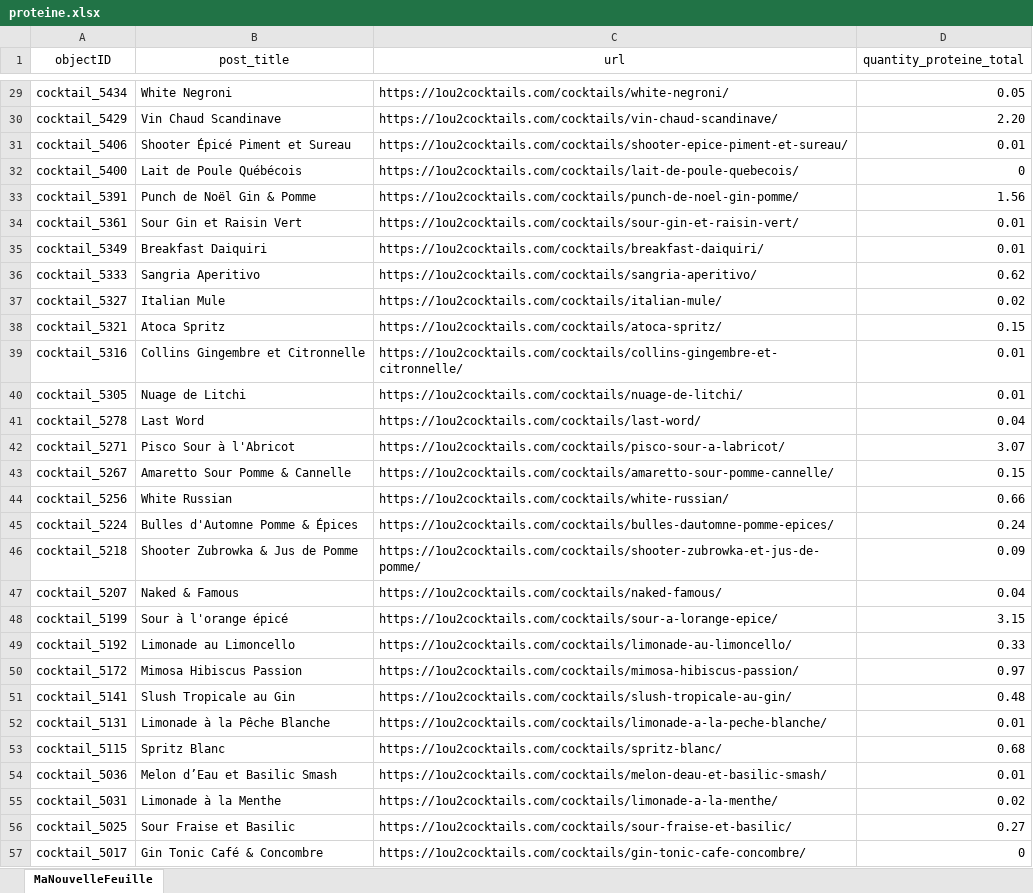
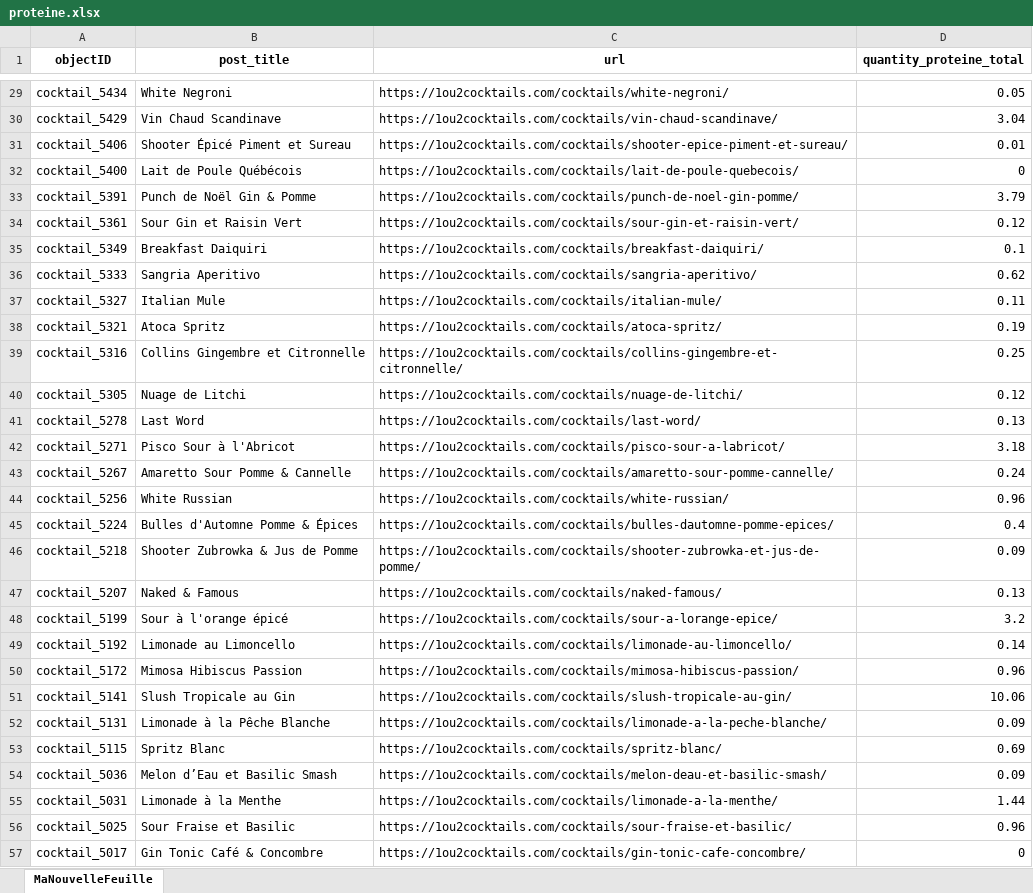
Before and after one commit to erwannhtl/Projet-python-2.0, an Excel workbook: main/proteine.xlsx, sheet MaNouvelleFeuille, drawn as a sheet; only a part is shown, gaps mark what is left out; values as stored, in another font and other column widths than the file's, no borders; the diff covers the shown part only; the diff names each change by its address in the sheet, - before the commit and + after, or states it on an @@ line.

```diff
--- a/main/proteine.xlsx (sheet MaNouvelleFeuille)
+++ b/main/proteine.xlsx (sheet MaNouvelleFeuille)
-A1:D1 bold: off
+A1:D1 bold: on
-D30 (quantity_proteine_total): 2.20
+D30 (quantity_proteine_total): 3.04
-D33 (quantity_proteine_total): 1.56
+D33 (quantity_proteine_total): 3.79
-D34 (quantity_proteine_total): 0.01
+D34 (quantity_proteine_total): 0.12
-D35 (quantity_proteine_total): 0.01
+D35 (quantity_proteine_total): 0.1
-D37 (quantity_proteine_total): 0.02
+D37 (quantity_proteine_total): 0.11
-D38 (quantity_proteine_total): 0.15
+D38 (quantity_proteine_total): 0.19
-D39 (quantity_proteine_total): 0.01
+D39 (quantity_proteine_total): 0.25
-D40 (quantity_proteine_total): 0.01
+D40 (quantity_proteine_total): 0.12
-D41 (quantity_proteine_total): 0.04
+D41 (quantity_proteine_total): 0.13
-D42 (quantity_proteine_total): 3.07
+D42 (quantity_proteine_total): 3.18
-D43 (quantity_proteine_total): 0.15
+D43 (quantity_proteine_total): 0.24
-D44 (quantity_proteine_total): 0.66
+D44 (quantity_proteine_total): 0.96
-D45 (quantity_proteine_total): 0.24
+D45 (quantity_proteine_total): 0.4
-D47 (quantity_proteine_total): 0.04
+D47 (quantity_proteine_total): 0.13
-D48 (quantity_proteine_total): 3.15
+D48 (quantity_proteine_total): 3.2
-D49 (quantity_proteine_total): 0.33
+D49 (quantity_proteine_total): 0.14
-D50 (quantity_proteine_total): 0.97
+D50 (quantity_proteine_total): 0.96
-D51 (quantity_proteine_total): 0.48
+D51 (quantity_proteine_total): 10.06
-D52 (quantity_proteine_total): 0.01
+D52 (quantity_proteine_total): 0.09
-D53 (quantity_proteine_total): 0.68
+D53 (quantity_proteine_total): 0.69
-D54 (quantity_proteine_total): 0.01
+D54 (quantity_proteine_total): 0.09
-D55 (quantity_proteine_total): 0.02
+D55 (quantity_proteine_total): 1.44
-D56 (quantity_proteine_total): 0.27
+D56 (quantity_proteine_total): 0.96
```
Also changed, not shown: 299 edited cells elsewhere in this sheet, main/Cocktails - Ref - Ingrédients.xlsx, main/calcium.xlsx, 47 other files.
